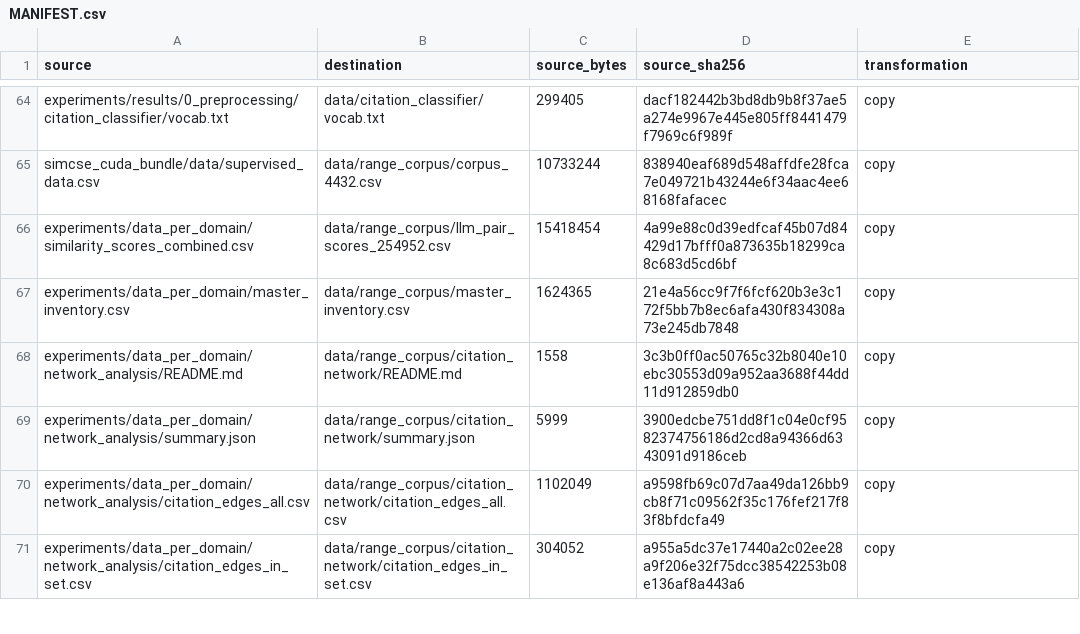
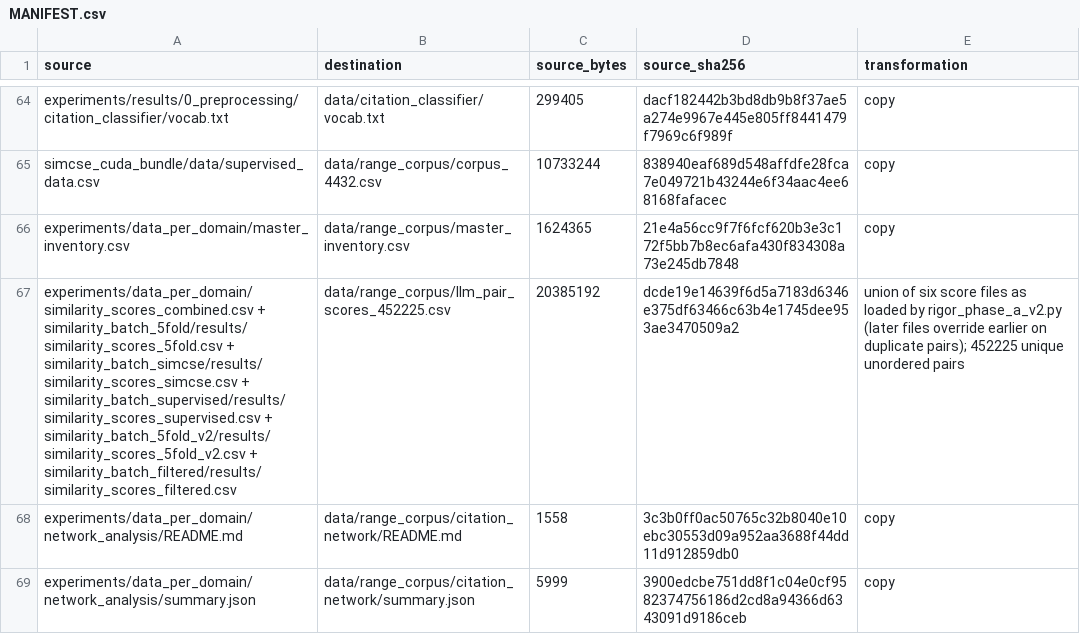
Before and after one commit to LiorBenShalom/hebrew-sentencing-similarity, a CSV file: provenance/MANIFEST.csv, drawn as a sheet; only a part is shown, gaps mark what is left out; the shorter side is filled out with more unchanged rows; removed rows and columns are numbered as before the commit, all else as after; the diff names each change by its address in the sheet, - before the commit and + after, or states it on an @@ line.

Commit message:
Release the full LLM pair-score union (452,225 pairs) used by the prediction methods; document determinism

```diff
--- a/provenance/MANIFEST.csv
+++ b/provenance/MANIFEST.csv
-row 66: experiments/data_per_domain/similarity_scores_combined.csv | data/range_corpus/llm_pair_scores_254952.csv | 15418454 | 4a99e88c0d39edfcaf45b07d84429d17bfff0a873635b18299ca8c683d5cd6bf | copy
+row 67: experiments/data_per_domain/similarity_scores_combined.csv + similarity_batch_5fold/results/similarity_scores_5fold.csv + similarity_batch_simcse/results/similarity_scores_simcse.csv + similarity_batch_supervised/results/similarity_scores_supervised.csv + similarity_batch_5fold_v2/results/similarity_scores_5fold_v2.csv + similarity_batch_filtered/results/similarity_scores_filtered.csv | data/range_corpus/llm_pair_scores_452225.csv | 20385192 | dcde19e14639f6d5a7183d6346e375df63466c63b4e1745dee953ae3470509a2 | union of six score files as loaded by rigor_phase_a_v2.py (later files override earlier on duplicate pairs); 452225 unique unordered pairs
```
Also changed, not shown: 4 other files.
